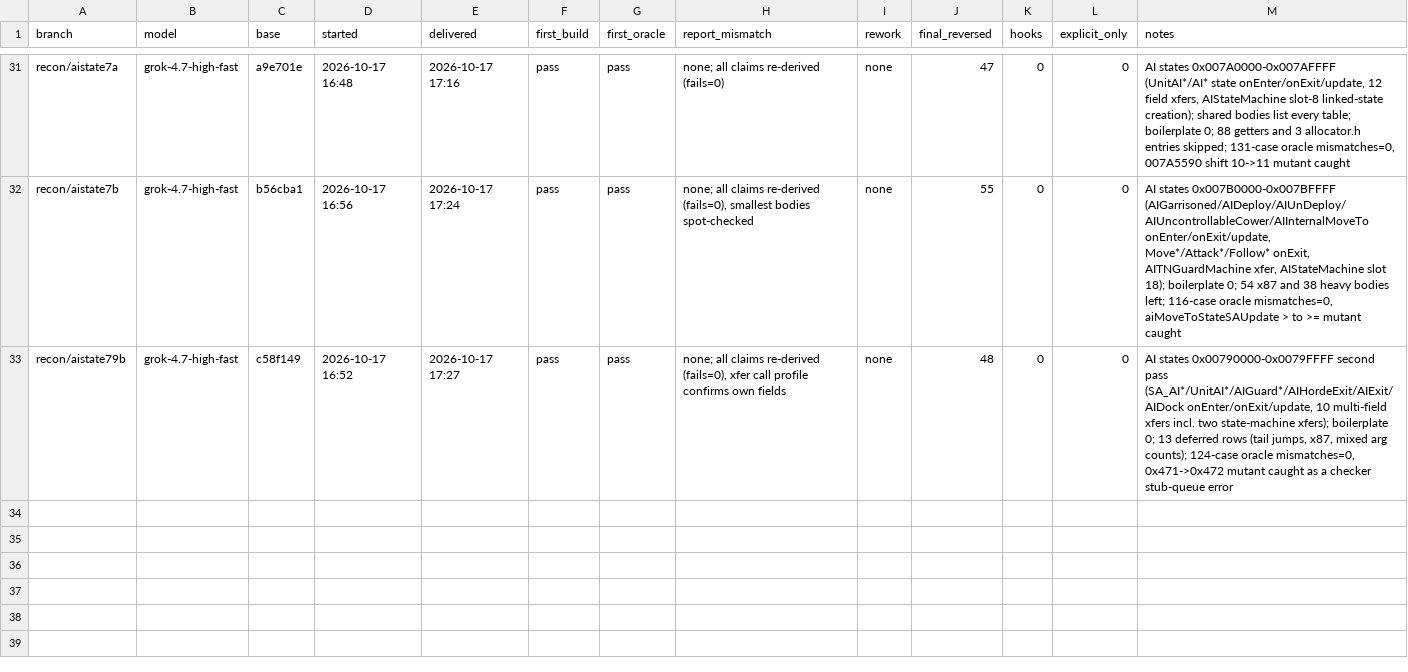
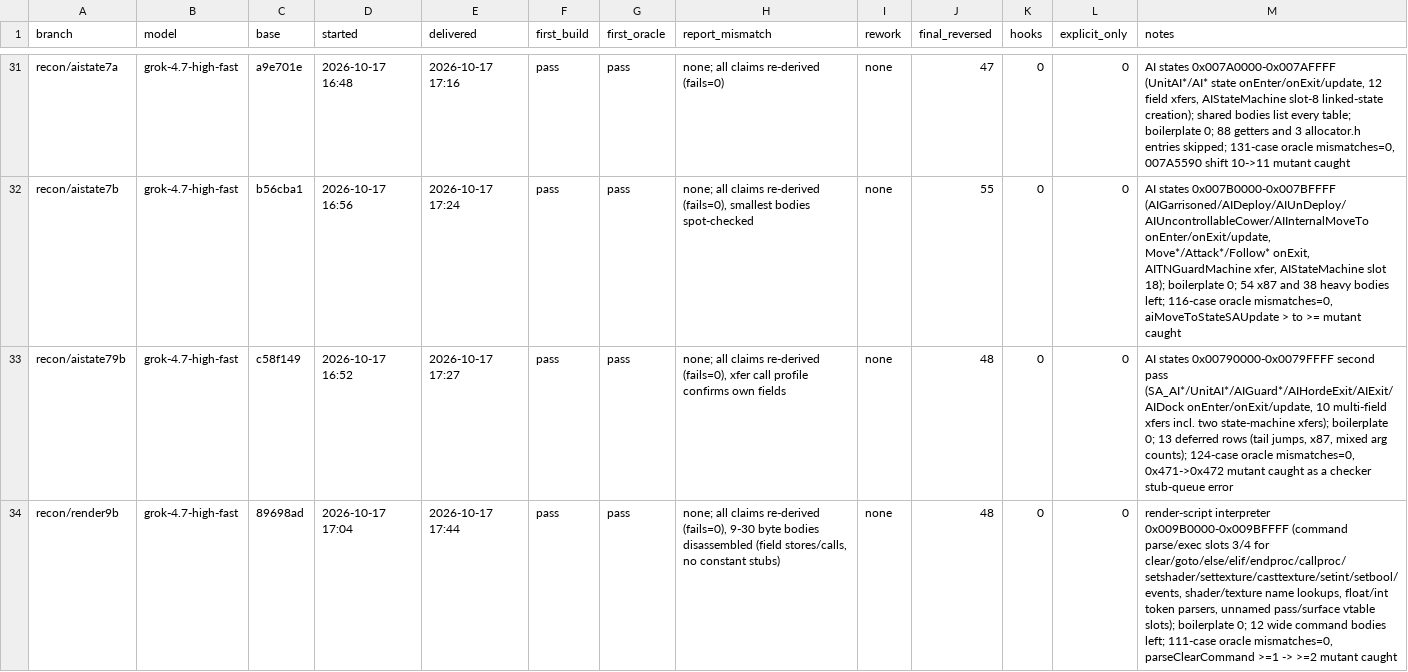
Before and after one commit to HolyCaonima/reaRa3, a TSV file: Ra3Source/docs/analysis/ra3_1.0/batch_metrics.tsv, drawn as a sheet; only a part is shown, gaps mark what is left out; the diff names each change by its address in the sheet, - before the commit and + after, or states it on an @@ line.

```diff
--- a/Ra3Source/docs/analysis/ra3_1.0/batch_metrics.tsv
+++ b/Ra3Source/docs/analysis/ra3_1.0/batch_metrics.tsv
+row 34: recon/render9b | grok-4.7-high-fast | 89698ad | 2026-10-17 17:04 | 2026-10-17 17:44 | pass | pass | none; all claims re-derived (fails=0), 9-30 byte bodies disassembled (field stores/calls, no constant stubs) | none | 48 | 0 | 0 | render-script interpreter 0x009B0000-0x009BFFFF (command parse/exec slots 3/4 for clear/goto/else/elif/endproc/callproc/setshader/settexture/casttexture/setint/setbool/events, shader/texture name lookups, float/int token parsers, unnamed pass/surface vtable slots); boilerplate 0; 12 wide command bodies left; 111-case oracle mismatches=0, parseClearCommand >=1 -> >=2 mutant caught
```
Also changed, not shown: 3 other files.
